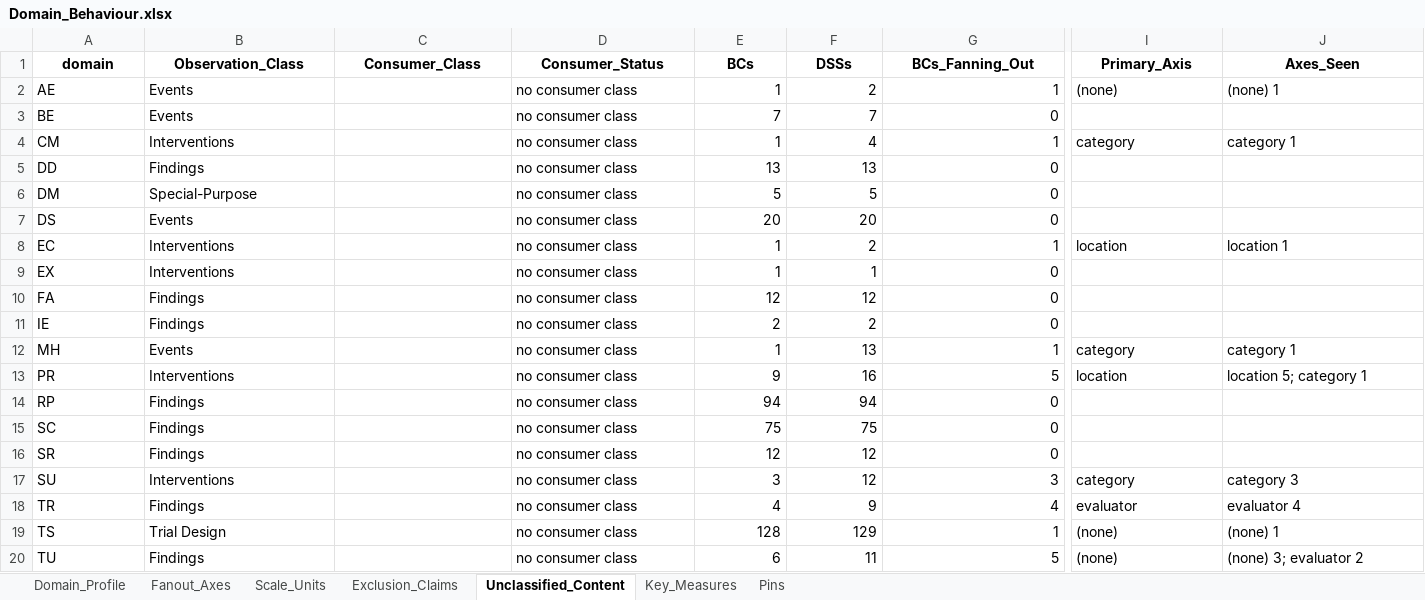
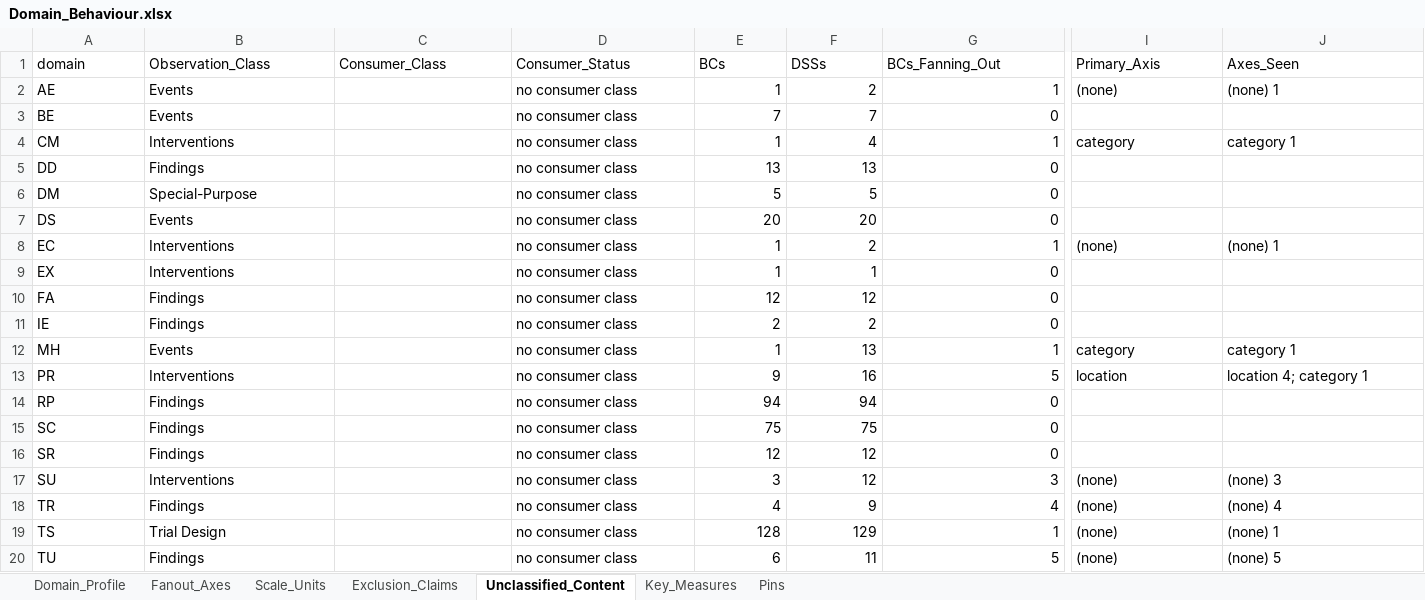
Before and after one commit to kerfors/cdisc-for-ai, an Excel workbook: domain-behaviour/interim/Domain_Behaviour.xlsx, sheet Unclassified_Content, drawn as a sheet; only a part is shown, gaps mark what is left out; values as stored, in another font and other column widths than the file's, no borders; the diff covers the shown part only; the diff names each change by its address in the sheet, - before the commit and + after, or states it on an @@ line.

```diff
--- a/domain-behaviour/interim/Domain_Behaviour.xlsx (sheet Unclassified_Content)
+++ b/domain-behaviour/interim/Domain_Behaviour.xlsx (sheet Unclassified_Content)
@@ A1:J1 bold: on → off, alignment: center → left @@
-I8 (Primary_Axis): location
+I8 (Primary_Axis): (none)
-J8 (Axes_Seen): location 1
+J8 (Axes_Seen): (none) 1
-J13 (Axes_Seen): location 5; category 1
+J13 (Axes_Seen): location 4; category 1
-I17 (Primary_Axis): category
+I17 (Primary_Axis): (none)
-J17 (Axes_Seen): category 3
+J17 (Axes_Seen): (none) 3
-I18 (Primary_Axis): evaluator
+I18 (Primary_Axis): (none)
-J18 (Axes_Seen): evaluator 4
+J18 (Axes_Seen): (none) 4
-J20 (Axes_Seen): (none) 3; evaluator 2
+J20 (Axes_Seen): (none) 5
```
Also changed, not shown: cell formats elsewhere in this sheet, sheet Fanout_Axes, sheet Domain_Profile, sheet Exclusion_Claims, sheet Key_Measures, sheet Scale_Units, sheet Pins, 5 other files.
